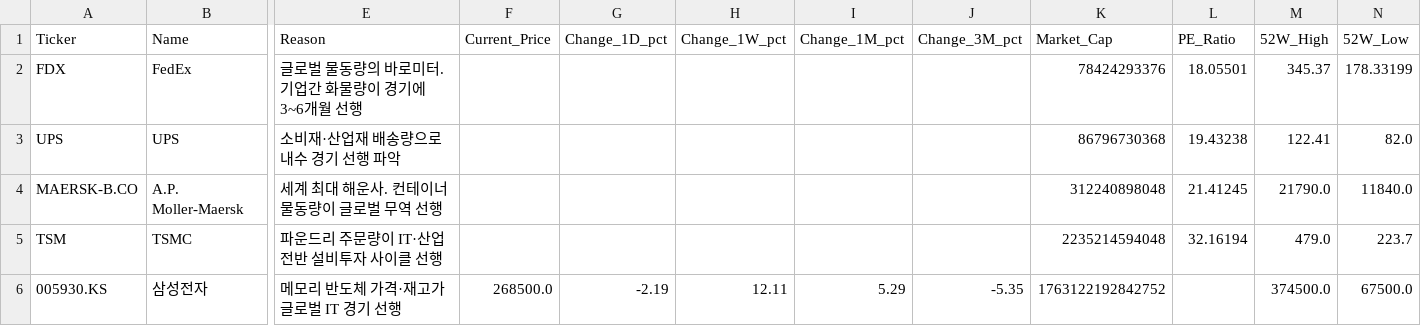
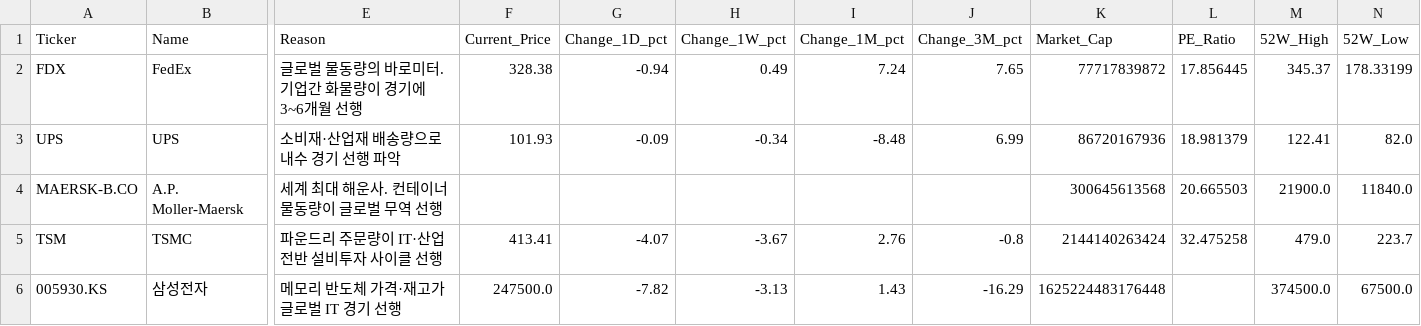
Before and after one commit to d-won/MacroEcon, a CSV file: data/summary_latest.csv, drawn as a sheet; only a part is shown, gaps mark what is left out; the diff covers the shown part only; the diff names each change by its address in the sheet, - before the commit and + after, or states it on an @@ line.

```diff
--- a/data/summary_latest.csv
+++ b/data/summary_latest.csv
-F2 (Current_Price): (empty)
+F2 (Current_Price): 328.38
-G2 (Change_1D_pct): (empty)
+G2 (Change_1D_pct): -0.94
-H2 (Change_1W_pct): (empty)
+H2 (Change_1W_pct): 0.49
-I2 (Change_1M_pct): (empty)
+I2 (Change_1M_pct): 7.24
-J2 (Change_3M_pct): (empty)
+J2 (Change_3M_pct): 7.65
-K2 (Market_Cap): 78424293376
+K2 (Market_Cap): 77717839872
-L2 (PE_Ratio): 18.05501
+L2 (PE_Ratio): 17.856445
-F3 (Current_Price): (empty)
+F3 (Current_Price): 101.93
-G3 (Change_1D_pct): (empty)
+G3 (Change_1D_pct): -0.09
-H3 (Change_1W_pct): (empty)
+H3 (Change_1W_pct): -0.34
-I3 (Change_1M_pct): (empty)
+I3 (Change_1M_pct): -8.48
-J3 (Change_3M_pct): (empty)
+J3 (Change_3M_pct): 6.99
-K3 (Market_Cap): 86796730368
+K3 (Market_Cap): 86720167936
-L3 (PE_Ratio): 19.43238
+L3 (PE_Ratio): 18.981379
-K4 (Market_Cap): 312240898048
+K4 (Market_Cap): 300645613568
-L4 (PE_Ratio): 21.41245
+L4 (PE_Ratio): 20.665503
-M4 (52W_High): 21790.0
+M4 (52W_High): 21900.0
-F5 (Current_Price): (empty)
+F5 (Current_Price): 413.41
-G5 (Change_1D_pct): (empty)
+G5 (Change_1D_pct): -4.07
-H5 (Change_1W_pct): (empty)
+H5 (Change_1W_pct): -3.67
-I5 (Change_1M_pct): (empty)
+I5 (Change_1M_pct): 2.76
-J5 (Change_3M_pct): (empty)
+J5 (Change_3M_pct): -0.8
-K5 (Market_Cap): 2235214594048
+K5 (Market_Cap): 2144140263424
-L5 (PE_Ratio): 32.16194
+L5 (PE_Ratio): 32.475258
-F6 (Current_Price): 268500.0
+F6 (Current_Price): 247500.0
-G6 (Change_1D_pct): -2.19
+G6 (Change_1D_pct): -7.82
-H6 (Change_1W_pct): 12.11
+H6 (Change_1W_pct): -3.13
-I6 (Change_1M_pct): 5.29
+I6 (Change_1M_pct): 1.43
-J6 (Change_3M_pct): -5.35
+J6 (Change_3M_pct): -16.29
-K6 (Market_Cap): 1763122192842752
+K6 (Market_Cap): 1625224483176448
```
Also changed, not shown: 107 edited cells elsewhere in this file, data/prices_latest.csv, 2 other files.
